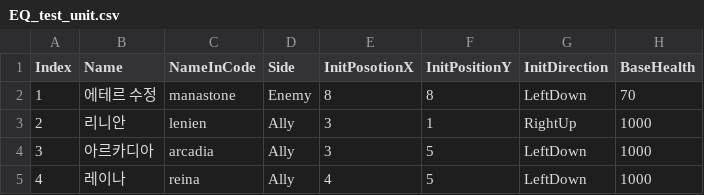
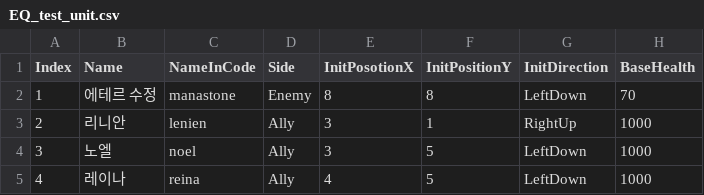
Before and after one commit to GGGC2/Epic_monad, a CSV file: Assets/Resources/Data/EQ_test_unit.csv, drawn as a sheet; only a part is shown; the diff names each change by its address in the sheet, - before the commit and + after, or states it on an @@ line.

```diff
--- a/Assets/Resources/Data/EQ_test_unit.csv
+++ b/Assets/Resources/Data/EQ_test_unit.csv
-B4 (Name): 아르카디아
+B4 (Name): 노엘
-C4 (NameInCode): arcadia
+C4 (NameInCode): noel
```
Also changed, not shown: 4 other files.
